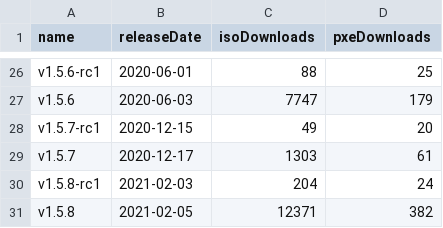
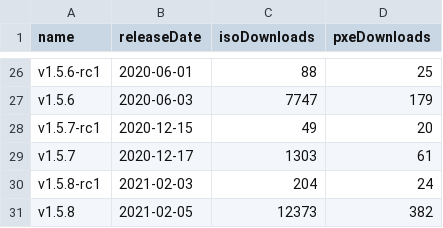
Before and after one commit to burmilla/os-stats, a CSV file: RancherOS_GitHubStats.csv, drawn as a sheet; only a part is shown, gaps mark what is left out.

```diff
--- a/RancherOS_GitHubStats.csv
+++ b/RancherOS_GitHubStats.csv
@@ -30,2 +30,2 @@
 "v1.5.8-rc1","2021-02-03","204","24"
-"v1.5.8","2021-02-05","12371","382"
+"v1.5.8","2021-02-05","12373","382"
```
Also changed, not shown: 1 other file.
